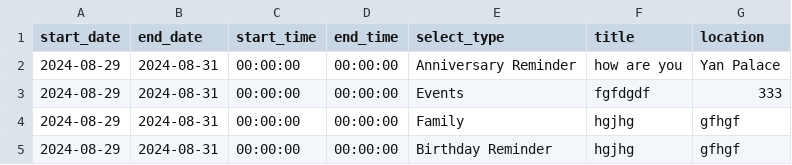
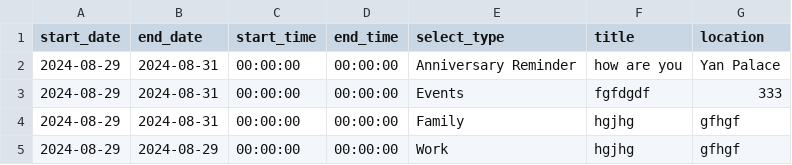
Before and after one commit to medlum/limpehGPT, a CSV file: data/calendar.csv, drawn as a sheet.

Commit message:
Update CSV file

```diff
--- a/data/calendar.csv
+++ b/data/calendar.csv
@@ -4,2 +4,2 @@ start_date, end_date, start_time, end_time, select_type, title, location
 2024-08-29,2024-08-31,00:00:00,00:00:00,Family,hgjhg,gfhgf
-2024-08-29,2024-08-31,00:00:00,00:00:00,Birthday Reminder,hgjhg,gfhgf
+2024-08-29,2024-08-29,00:00:00,00:00:00,Work,hgjhg,gfhgf
```
